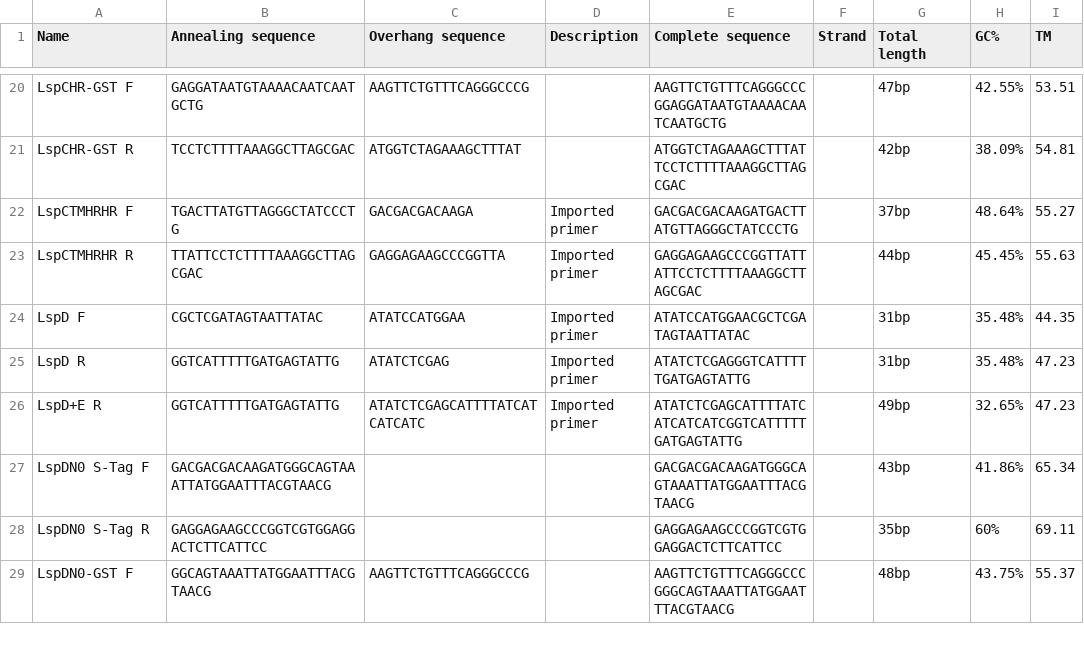
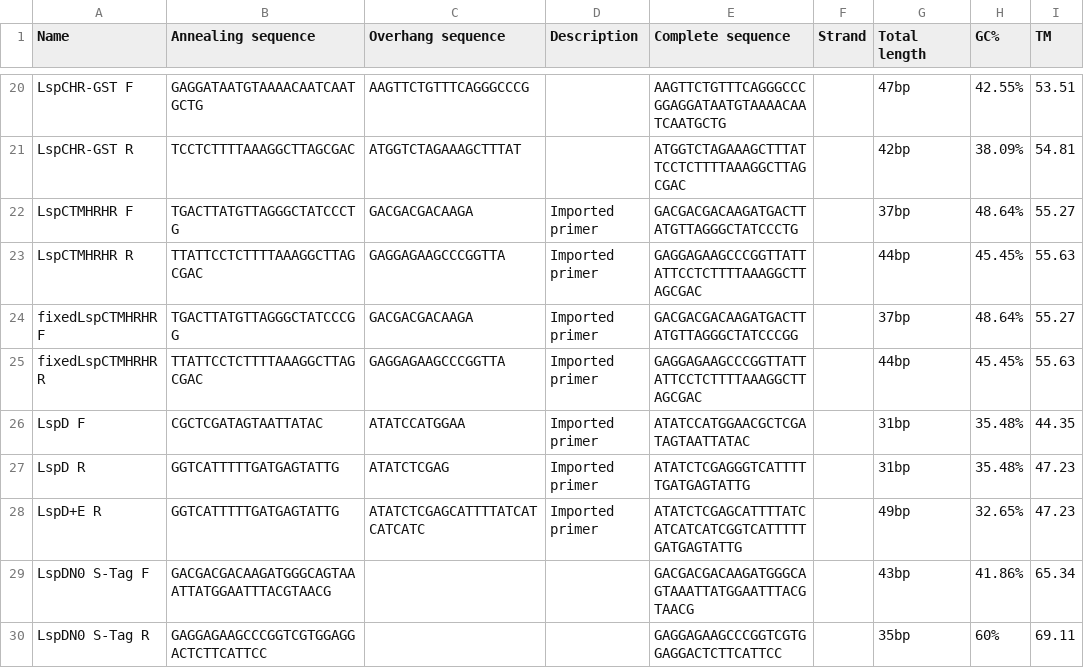
Before and after one commit to theoportlock/proteintools, a CSV file: cloningscripts/primers.csv, drawn as a sheet; only a part is shown, gaps mark what is left out; the shorter side is filled out with more unchanged rows.

```diff
--- a/cloningscripts/primers.csv
+++ b/cloningscripts/primers.csv
@@ -23,2 +23,4 @@ LspCTMHRHR F,TGACTTATGTTAGGGCTATCCCTG,GACGACGACAAGA,Imported primer,GACGACGACAAG
 LspCTMHRHR R,TTATTCCTCTTTTAAAGGCTTAGCGAC,GAGGAGAAGCCCGGTTA,Imported primer,GAGGAGAAGCCCGGTTATTATTCCTCTTTTAAAGGCTTAGCGAC,,44bp,45.45%,55.63
+fixedLspCTMHRHR F,TGACTTATGTTAGGGCTATCCCGG,GACGACGACAAGA,Imported primer,GACGACGACAAGATGACTTATGTTAGGGCTATCCCGG,,37bp,48.64%,55.27
+fixedLspCTMHRHR R,TTATTCCTCTTTTAAAGGCTTAGCGAC,GAGGAGAAGCCCGGTTA,Imported primer,GAGGAGAAGCCCGGTTATTATTCCTCTTTTAAAGGCTTAGCGAC,,44bp,45.45%,55.63
 LspD F,CGCTCGATAGTAATTATAC,ATATCCATGGAA,Imported primer,ATATCCATGGAACGCTCGATAGTAATTATAC,,31bp,35.48%,44.35
```
Also changed, not shown: 23 other files.
